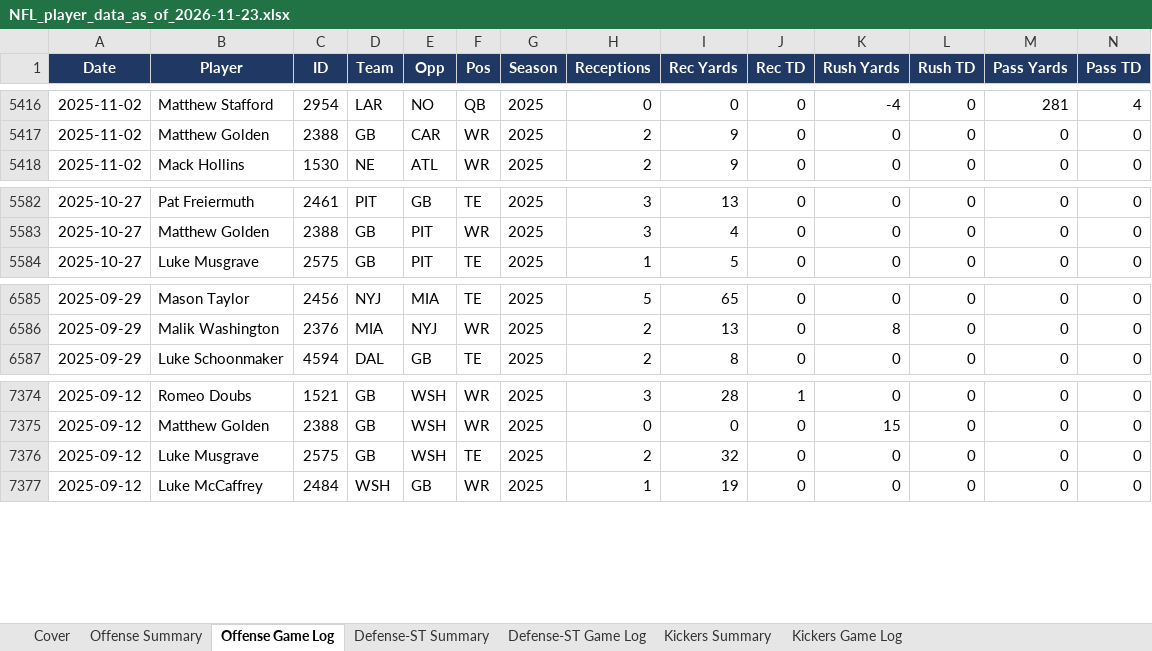
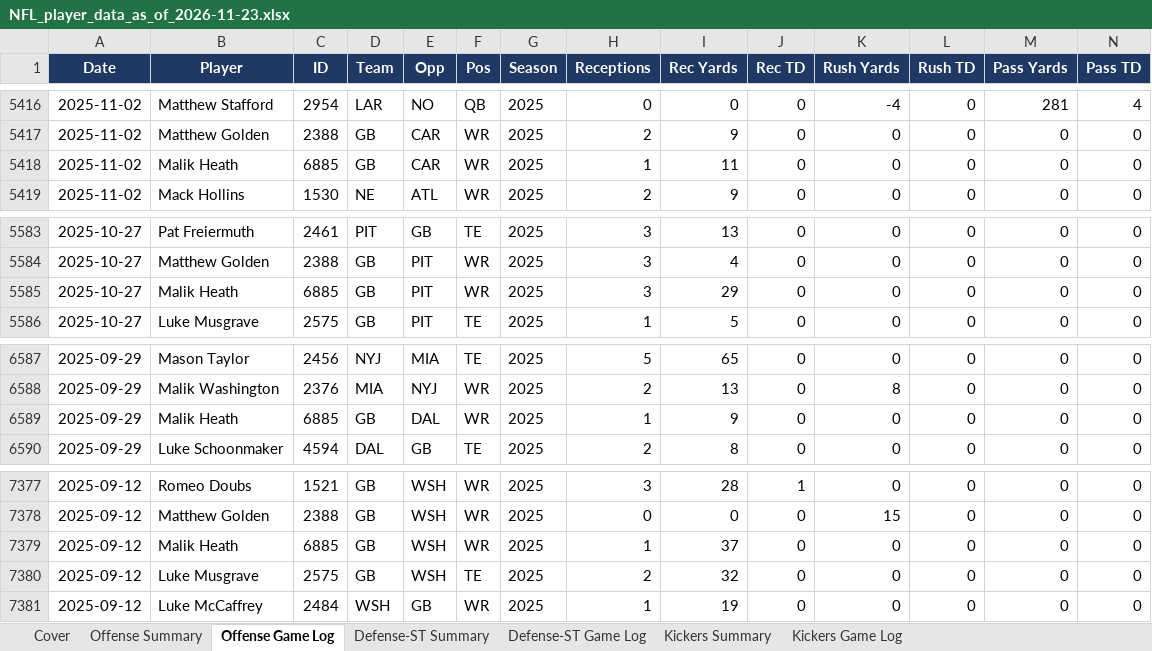
Before and after one commit to xtheredshirtx/fanduel-player-data, an Excel workbook: NFL/NFL_player_data_as_of_2026-11-23.xlsx, sheet Offense Game Log, drawn as a sheet; only a part is shown, gaps mark what is left out; values as stored, in another font and other column widths than the file's, no borders; rows hold the shown columns only; the diff names each change by its address in the sheet, - before the commit and + after, or states it on an @@ line.

```diff
--- a/NFL/NFL_player_data_as_of_2026-11-23.xlsx (sheet Offense Game Log)
+++ b/NFL/NFL_player_data_as_of_2026-11-23.xlsx (sheet Offense Game Log)
+row 5418: 2025-11-02 | Malik Heath | 6885 | GB | CAR | WR | 2025 | 1 | 11 | 0 | 0 | 0 | 0 | 0
+row 5585: 2025-10-27 | Malik Heath | 6885 | GB | PIT | WR | 2025 | 3 | 29 | 0 | 0 | 0 | 0 | 0
+row 6589: 2025-09-29 | Malik Heath | 6885 | GB | DAL | WR | 2025 | 1 | 9 | 0 | 0 | 0 | 0 | 0
+row 7379: 2025-09-12 | Malik Heath | 6885 | GB | WSH | WR | 2025 | 1 | 37 | 0 | 0 | 0 | 0 | 0
```
Also changed, not shown: sheet Kickers Game Log, sheet Kickers Summary, sheet Offense Summary, sheet Cover, NASCAR/NASCAR_player_data_as_of_2026-11-23.xlsx, PGA/PGA_player_data_as_of_2026-11-23.xlsx, 19 other files.
